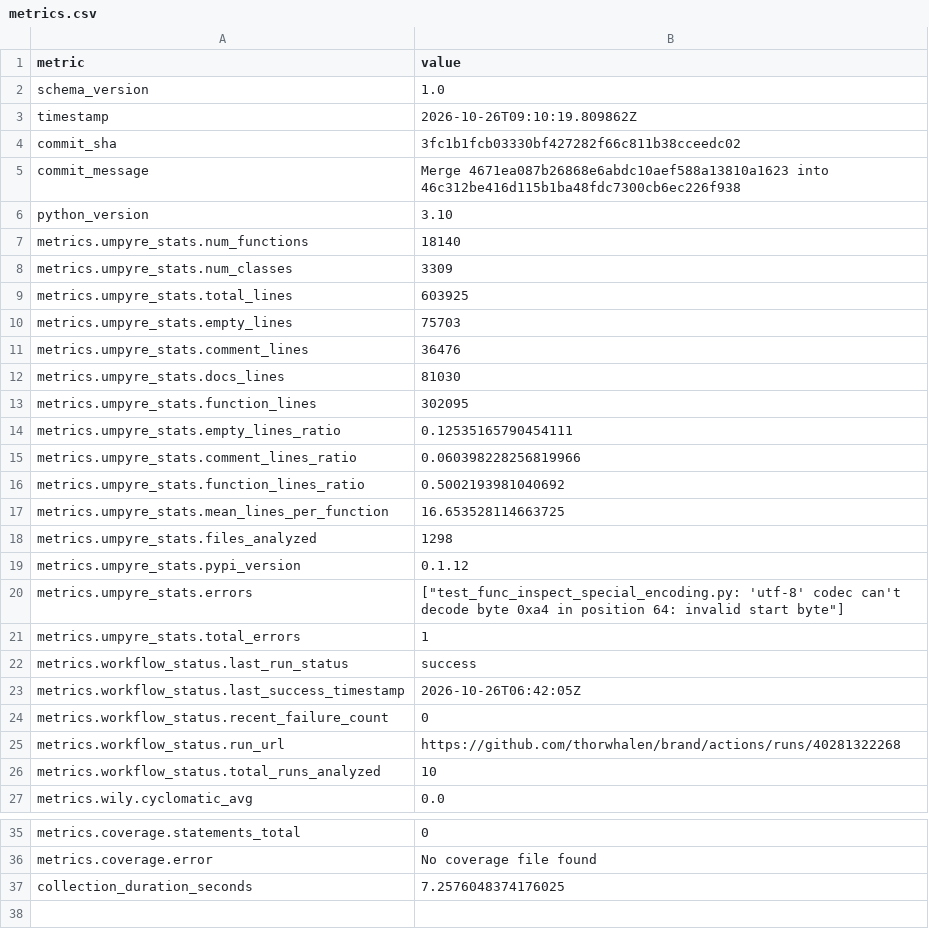
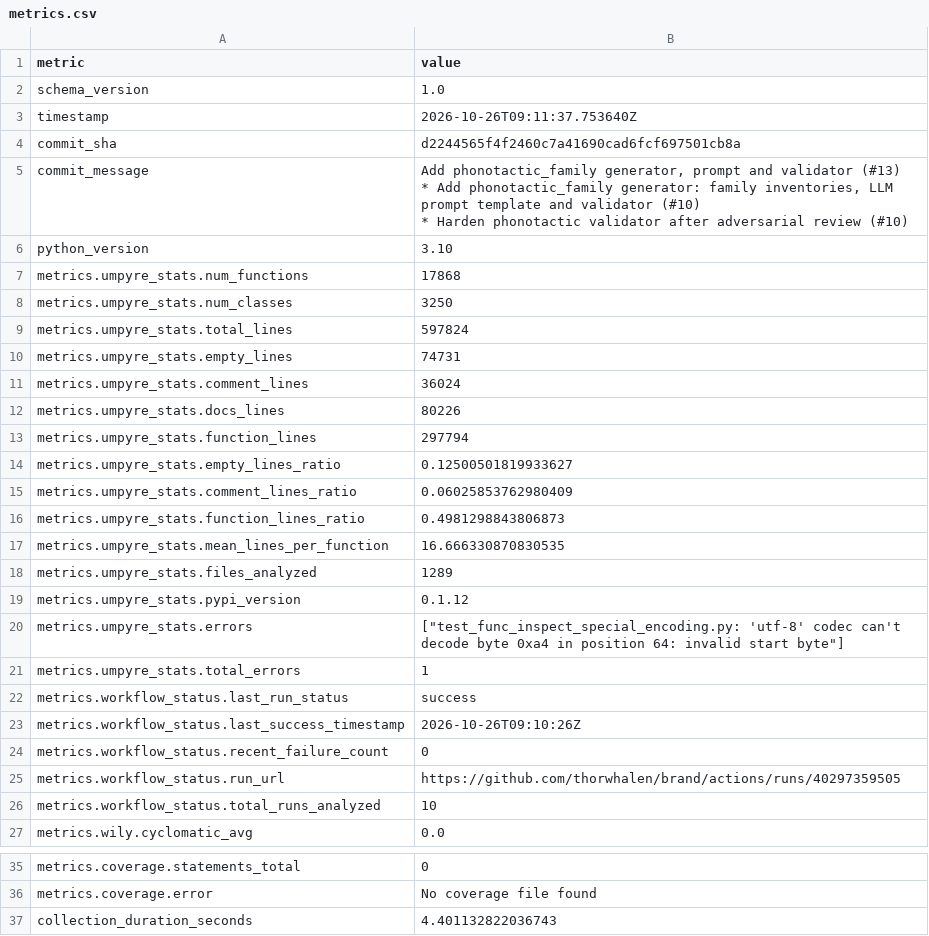
Before and after one commit to thorwhalen/brand, a CSV file: metrics.csv, drawn as a sheet; only a part is shown, gaps mark what is left out.

Commit message:
Update metrics for d224456

```diff
--- a/metrics.csv
+++ b/metrics.csv
@@ -2,18 +2,22 @@ metric,value
 schema_version,1.0
-timestamp,2026-10-26T09:10:19.809862Z
-commit_sha,3fc1b1fcb03330bf427282f66c811b38cceedc02
-commit_message,Merge 4671ea087b26868e6abdc10aef588a13810a1623 into 46c312be416d115b1ba48fdc7300cb6ec226f938
+timestamp,2026-10-26T09:11:37.753640Z
+commit_sha,d2244565f4f2460c7a41690cad6fcf697501cb8a
+commit_message,"Add phonotactic_family generator, prompt and validator (#13)
+
+* Add phonotactic_family generator: family inventories, LLM prompt template and validator (#10)
+
+* Harden phonotactic validator after adversarial review (#10)"
 python_version,3.10
-metrics.umpyre_stats.num_functions,18140
-metrics.umpyre_stats.num_classes,3309
-metrics.umpyre_stats.total_lines,603925
-metrics.umpyre_stats.empty_lines,75703
-metrics.umpyre_stats.comment_lines,36476
-metrics.umpyre_stats.docs_lines,81030
-metrics.umpyre_stats.function_lines,302095
-metrics.umpyre_stats.empty_lines_ratio,0.12535165790454111
-metrics.umpyre_stats.comment_lines_ratio,0.060398228256819966
-metrics.umpyre_stats.function_lines_ratio,0.5002193981040692
-metrics.umpyre_stats.mean_lines_per_function,16.653528114663725
-metrics.umpyre_stats.files_analyzed,1298
+metrics.umpyre_stats.num_functions,17868
+metrics.umpyre_stats.num_classes,3250
+metrics.umpyre_stats.total_lines,597824
+metrics.umpyre_stats.empty_lines,74731
+metrics.umpyre_stats.comment_lines,36024
+metrics.umpyre_stats.docs_lines,80226
+metrics.umpyre_stats.function_lines,297794
+metrics.umpyre_stats.empty_lines_ratio,0.12500501819933627
+metrics.umpyre_stats.comment_lines_ratio,0.06025853762980409
+metrics.umpyre_stats.function_lines_ratio,0.4981298843806873
+metrics.umpyre_stats.mean_lines_per_function,16.666330870830535
+metrics.umpyre_stats.files_analyzed,1289
 metrics.umpyre_stats.pypi_version,0.1.12
@@ -22,5 +26,5 @@ metrics.umpyre_stats.total_errors,1
 metrics.workflow_status.last_run_status,success
-metrics.workflow_status.last_success_timestamp,2026-10-26T06:42:05Z
+metrics.workflow_status.last_success_timestamp,2026-10-26T09:10:26Z
 metrics.workflow_status.recent_failure_count,0
-metrics.workflow_status.run_url,https://github.com/thorwhalen/brand/actions/runs/40281322268
+metrics.workflow_status.run_url,https://github.com/thorwhalen/brand/actions/runs/40297359505
 metrics.workflow_status.total_runs_analyzed,10
@@ -40,2 +44,2 @@ metrics.coverage.statements_total,0
 metrics.coverage.error,No coverage file found
-collection_duration_seconds,7.2576048374176025
+collection_duration_seconds,4.401132822036743
```
Also changed, not shown: 2 other files.
